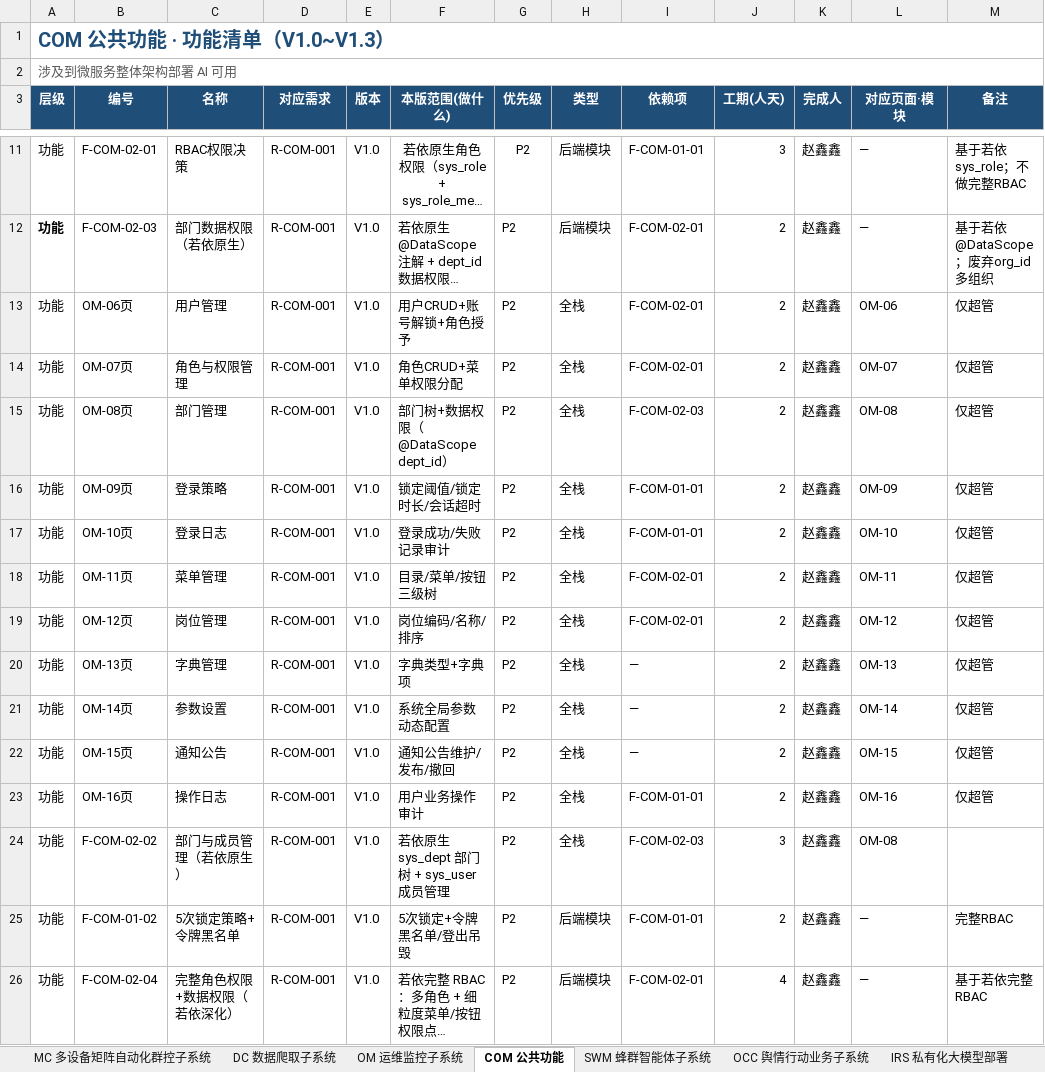
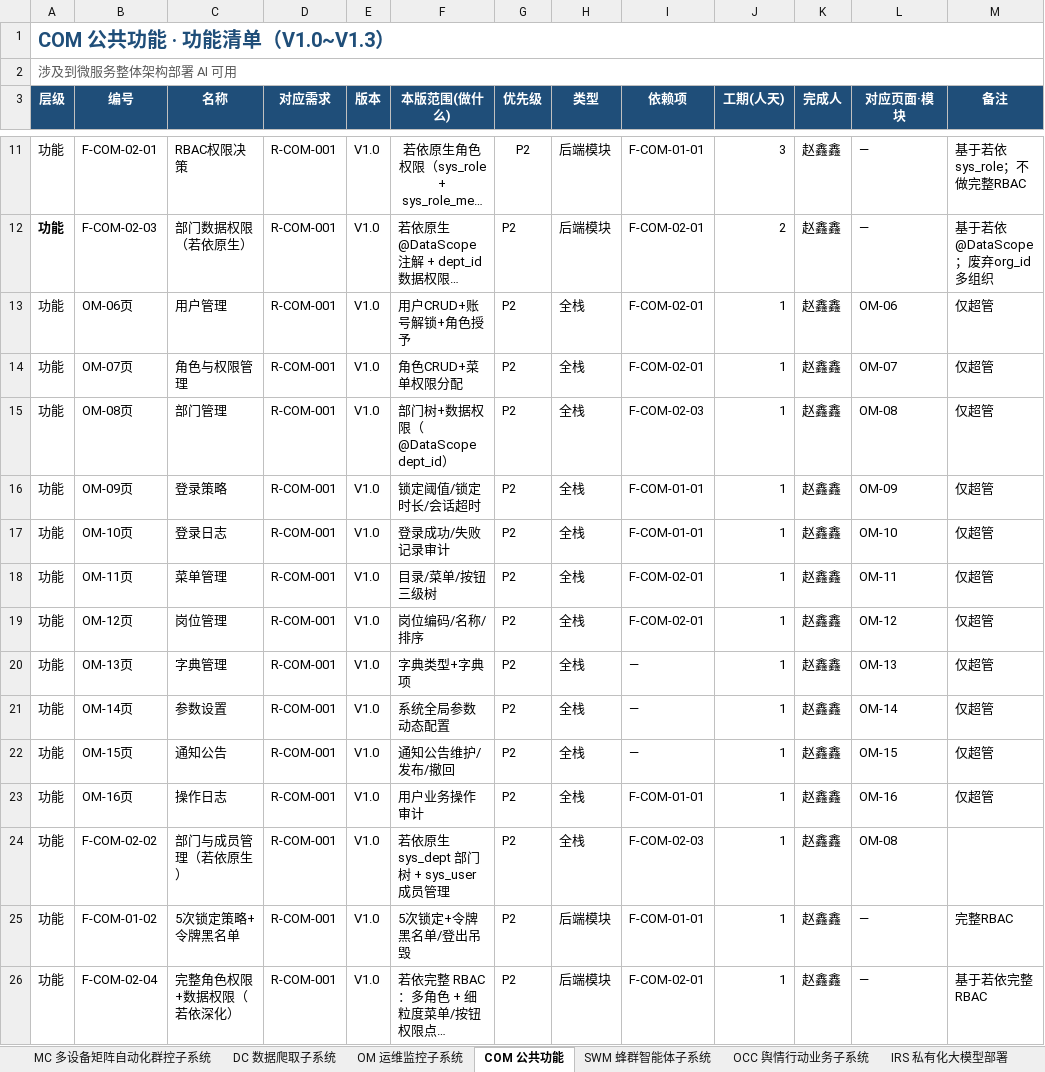
Before and after one commit to Sj-g/obsidian, an Excel workbook: 公司项目/认知行动/文档/MVP功能清单.xlsx, sheet COM 公共功能, drawn as a sheet; only a part is shown, gaps mark what is left out; long unchanged cells end in …; values as stored, in another font and other column widths than the file's, no borders; the diff names each change by its address in the sheet, - before the commit and + after, or states it on an @@ line.

```diff
--- a/公司项目/认知行动/文档/MVP功能清单.xlsx (sheet COM 公共功能)
+++ b/公司项目/认知行动/文档/MVP功能清单.xlsx (sheet COM 公共功能)
-J13:J23 (工期(人天)): 2
+J13:J23 (工期(人天)): 1
-J24 (工期(人天)): 3
+J24 (工期(人天)): 1
-J25 (工期(人天)): 2
+J25 (工期(人天)): 1
-J26 (工期(人天)): 4
+J26 (工期(人天)): 1
```
Also changed, not shown: sheet MC 多设备矩阵自动化群控子系统, sheet DC 数据爬取子系统, 1 other file.
